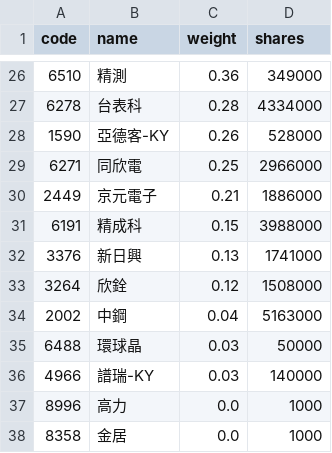
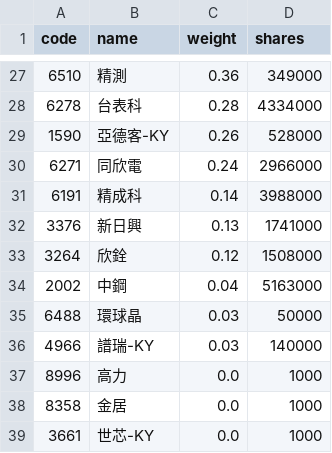
Before and after one commit to eceeff/etf_bot_for00981a, a CSV file: 00981a_holdings.csv, drawn as a sheet; only a part is shown, gaps mark what is left out; the shorter side is filled out with more unchanged rows; the diff covers the shown part only.

```diff
--- a/00981a_holdings.csv
+++ b/00981a_holdings.csv
@@ -28,5 +29,4 @@ code,name,weight,shares
 1590,亞德客-KY,0.26,528000
-6271,同欣電,0.25,2966000
-2449,京元電子,0.21,1886000
-6191,精成科,0.15,3988000
+6271,同欣電,0.24,2966000
+6191,精成科,0.14,3988000
 3376,新日興,0.13,1741000
```
Also changed, not shown: 3 added rows, 2 removed rows and 21 edited cells elsewhere in this file.
